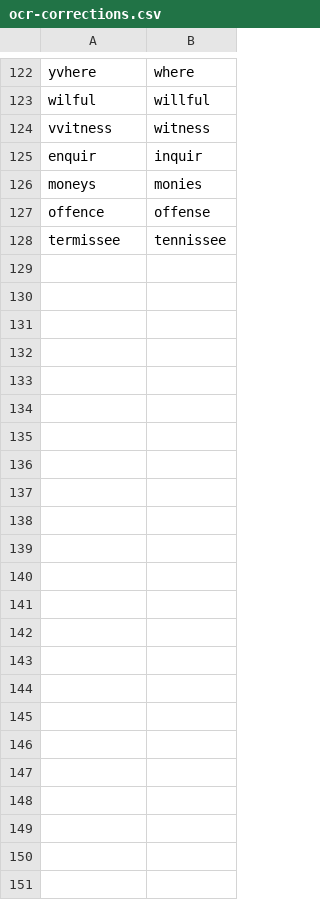
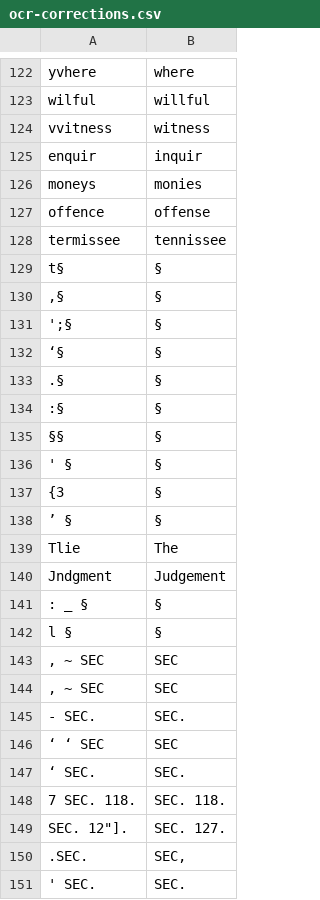
Before and after one commit to lmullen/civil-procedure-codes, a CSV file: scripts/ocr-corrections.csv, drawn as a sheet; only a part is shown, gaps mark what is left out.

Commit message:
Additional OCR corrections for sectioning codes

```diff
--- a/scripts/ocr-corrections.csv
+++ b/scripts/ocr-corrections.csv
@@ -128 +128,24 @@ offence,offense
 termissee,tennissee
+t§,§
+",§",§
+"';§",§
+"‘§",§
+".§",§
+:§,§
+§§,§
+"' §",§
+"{3",§
+"’ §",§
+Tlie,The
+Jndgment,Judgement
+": _ §",§
+"l §",§
+", ~ SEC",SEC
+", ~ SEC",SEC
+"- SEC.","SEC."
+"‘ ‘ SEC",SEC
+"‘ SEC.","SEC."
+"7 SEC. 118.", "SEC. 118."
+"SEC. 12""].","SEC. 127."
+".SEC.","SEC,"
+"' SEC.","SEC."
```
Also changed, not shown: 1 other file.
